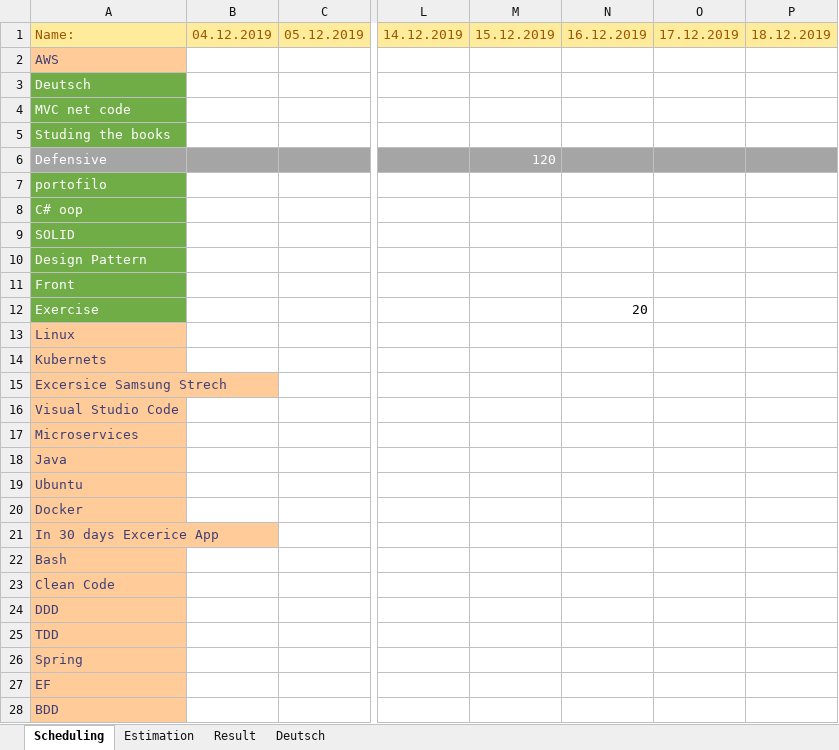
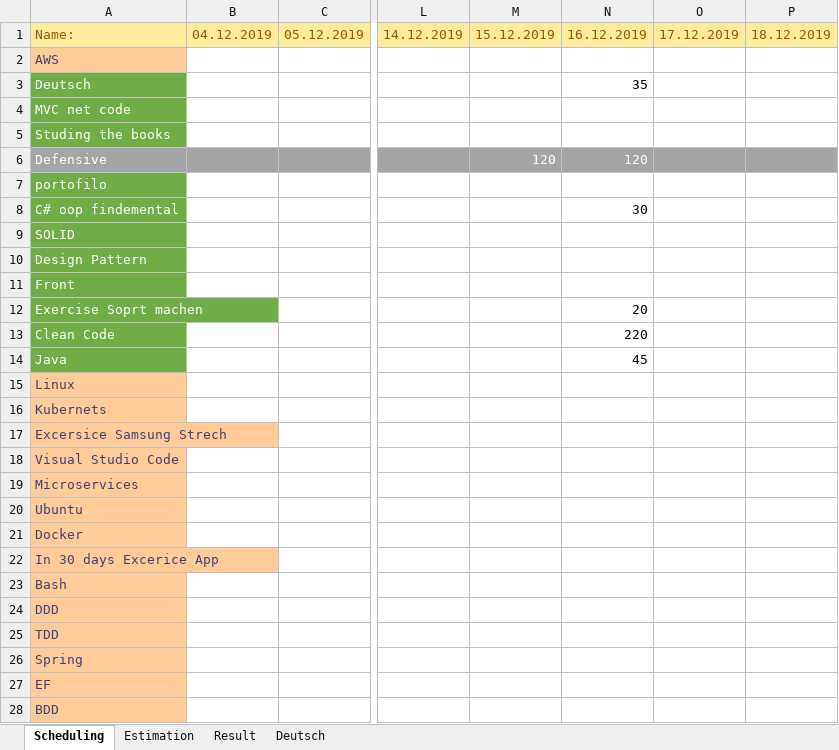
Before and after one commit to MahdiDroid/Schedule, an Excel workbook: Mehdi.xlsx, sheet Scheduling, drawn as a sheet; only a part is shown, gaps mark what is left out; values as stored, in another font and other column widths than the file's, no borders; removed rows and columns are numbered as before the commit, all else as after; rows hold the shown columns only; the diff names each change by its address in the sheet, - before the commit and + after, or states it on an @@ line.

Commit message:
modified

```diff
--- a/Mehdi.xlsx (sheet Scheduling)
+++ b/Mehdi.xlsx (sheet Scheduling)
-N3: (empty)
+N3: 35
-N6: (empty)
+N6: 120
-A8: C# oop
+A8: C# oop findemental
-N8: (empty)
+N8: 30
-A12: Exercise
+A12: Exercise Soprt machen
+row 13: Clean Code |  |  |  |  | 220
+row 14: Java |  |  |  |  | 45
-row 18: Java
-row 23: Clean Code
```
Also changed, not shown: sheet Result, charts or pictures.
